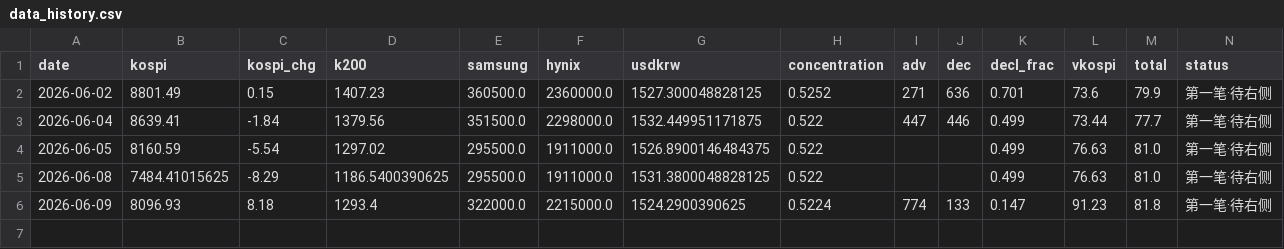
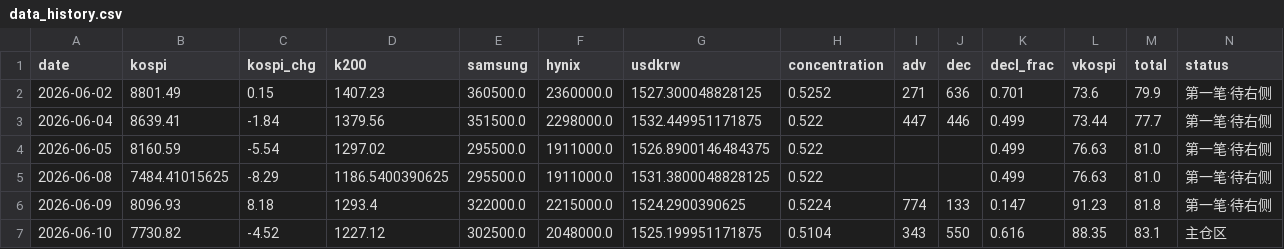
Before and after one commit to nelpower/korea-scorecard, a CSV file: data_history.csv, drawn as a sheet; the diff names each change by its address in the sheet, - before the commit and + after, or states it on an @@ line.

```diff
--- a/data_history.csv
+++ b/data_history.csv
+row 7: 2026-06-10 | 7730.82 | -4.52 | 1227.12 | 302500.0 | 2048000.0 | 1525.199951171875 | 0.5104 | 343 | 550 | 0.616 | 88.35 | 83.1 | 主仓区
```
Also changed, not shown: 2 other files.
